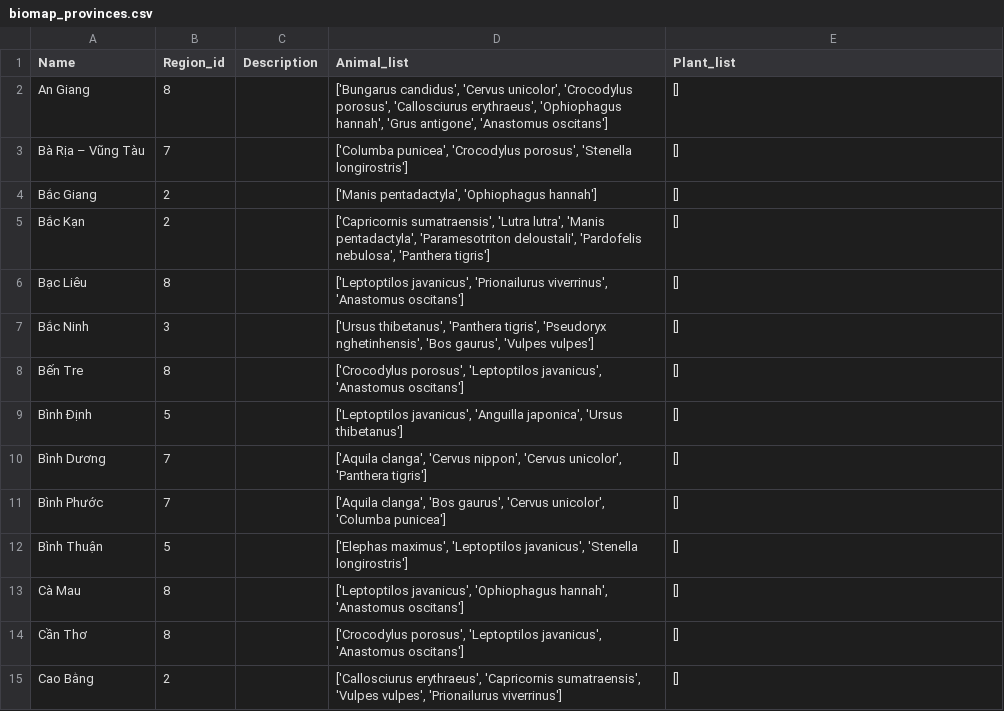
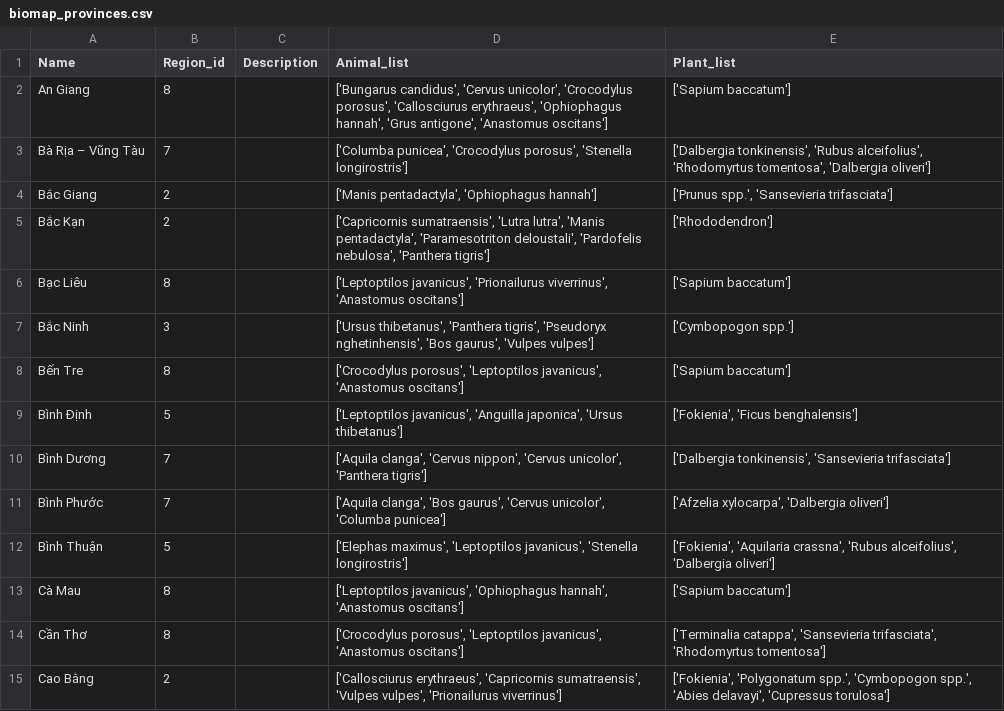
Before and after one commit to nmnguyen130/web_project, a CSV file: biomap_provinces.csv, drawn as a sheet; only a part is shown; the diff covers the shown part only.

```diff
--- a/biomap_provinces.csv
+++ b/biomap_provinces.csv
@@ -1,15 +1,15 @@
 Name,Region_id,Description,Animal_list,Plant_list
-An Giang,8,,"['Bungarus candidus', 'Cervus unicolor', 'Crocodylus porosus', 'Callosciurus erythraeus', 'Ophiophagus hannah', 'Grus antigone', 'Anastomus oscitans']",[]
-Bà Rịa – Vũng Tàu,7,,"['Columba punicea', 'Crocodylus porosus', 'Stenella longirostris']",[]
-Bắc Giang,2,,"['Manis pentadactyla', 'Ophiophagus hannah']",[]
-Bắc Kạn,2,,"['Capricornis sumatraensis', 'Lutra lutra', 'Manis pentadactyla', 'Paramesotriton deloustali', 'Pardofelis nebulosa', 'Panthera tigris']",[]
-Bạc Liêu,8,,"['Leptoptilos javanicus', 'Prionailurus viverrinus', 'Anastomus oscitans']",[]
-Bắc Ninh,3,,"['Ursus thibetanus', 'Panthera tigris', 'Pseudoryx nghetinhensis', 'Bos gaurus', 'Vulpes vulpes']",[]
-Bến Tre,8,,"['Crocodylus porosus', 'Leptoptilos javanicus', 'Anastomus oscitans']",[]
-Bình Định,5,,"['Leptoptilos javanicus', 'Anguilla japonica', 'Ursus thibetanus']",[]
-Bình Dương,7,,"['Aquila clanga', 'Cervus nippon', 'Cervus unicolor', 'Panthera tigris']",[]
-Bình Phước,7,,"['Aquila clanga', 'Bos gaurus', 'Cervus unicolor', 'Columba punicea']",[]
-Bình Thuận,5,,"['Elephas maximus', 'Leptoptilos javanicus', 'Stenella longirostris']",[]
-Cà Mau,8,,"['Leptoptilos javanicus', 'Ophiophagus hannah', 'Anastomus oscitans']",[]
-Cần Thơ,8,,"['Crocodylus porosus', 'Leptoptilos javanicus', 'Anastomus oscitans']",[]
-Cao Bằng,2,,"['Callosciurus erythraeus', 'Capricornis sumatraensis', 'Vulpes vulpes', 'Prionailurus viverrinus']",[]
+An Giang,8,,"['Bungarus candidus', 'Cervus unicolor', 'Crocodylus porosus', 'Callosciurus erythraeus', 'Ophiophagus hannah', 'Grus antigone', 'Anastomus oscitans']",['Sapium baccatum']
+Bà Rịa – Vũng Tàu,7,,"['Columba punicea', 'Crocodylus porosus', 'Stenella longirostris']","['Dalbergia tonkinensis', 'Rubus alceifolius', 'Rhodomyrtus tomentosa', 'Dalbergia oliveri']"
+Bắc Giang,2,,"['Manis pentadactyla', 'Ophiophagus hannah']","['Prunus spp.', 'Sansevieria trifasciata']"
+Bắc Kạn,2,,"['Capricornis sumatraensis', 'Lutra lutra', 'Manis pentadactyla', 'Paramesotriton deloustali', 'Pardofelis nebulosa', 'Panthera tigris']",['Rhododendron']
+Bạc Liêu,8,,"['Leptoptilos javanicus', 'Prionailurus viverrinus', 'Anastomus oscitans']",['Sapium baccatum']
+Bắc Ninh,3,,"['Ursus thibetanus', 'Panthera tigris', 'Pseudoryx nghetinhensis', 'Bos gaurus', 'Vulpes vulpes']",['Cymbopogon spp.']
+Bến Tre,8,,"['Crocodylus porosus', 'Leptoptilos javanicus', 'Anastomus oscitans']",['Sapium baccatum']
+Bình Định,5,,"['Leptoptilos javanicus', 'Anguilla japonica', 'Ursus thibetanus']","['Fokienia', 'Ficus benghalensis']"
+Bình Dương,7,,"['Aquila clanga', 'Cervus nippon', 'Cervus unicolor', 'Panthera tigris']","['Dalbergia tonkinensis', 'Sansevieria trifasciata']"
+Bình Phước,7,,"['Aquila clanga', 'Bos gaurus', 'Cervus unicolor', 'Columba punicea']","['Afzelia xylocarpa', 'Dalbergia oliveri']"
+Bình Thuận,5,,"['Elephas maximus', 'Leptoptilos javanicus', 'Stenella longirostris']","['Fokienia', 'Aquilaria crassna', 'Rubus alceifolius', 'Dalbergia oliveri']"
+Cà Mau,8,,"['Leptoptilos javanicus', 'Ophiophagus hannah', 'Anastomus oscitans']",['Sapium baccatum']
+Cần Thơ,8,,"['Crocodylus porosus', 'Leptoptilos javanicus', 'Anastomus oscitans']","['Terminalia catappa', 'Sansevieria trifasciata', 'Rhodomyrtus tomentosa']"
+Cao Bằng,2,,"['Callosciurus erythraeus', 'Capricornis sumatraensis', 'Vulpes vulpes', 'Prionailurus viverrinus']","['Fokienia', 'Polygonatum spp.', 'Cymbopogon spp.', 'Abies delavayi', 'Cupressus torulosa']"
```
Also changed, not shown: 49 edited cells elsewhere in this file, 10 other files.
